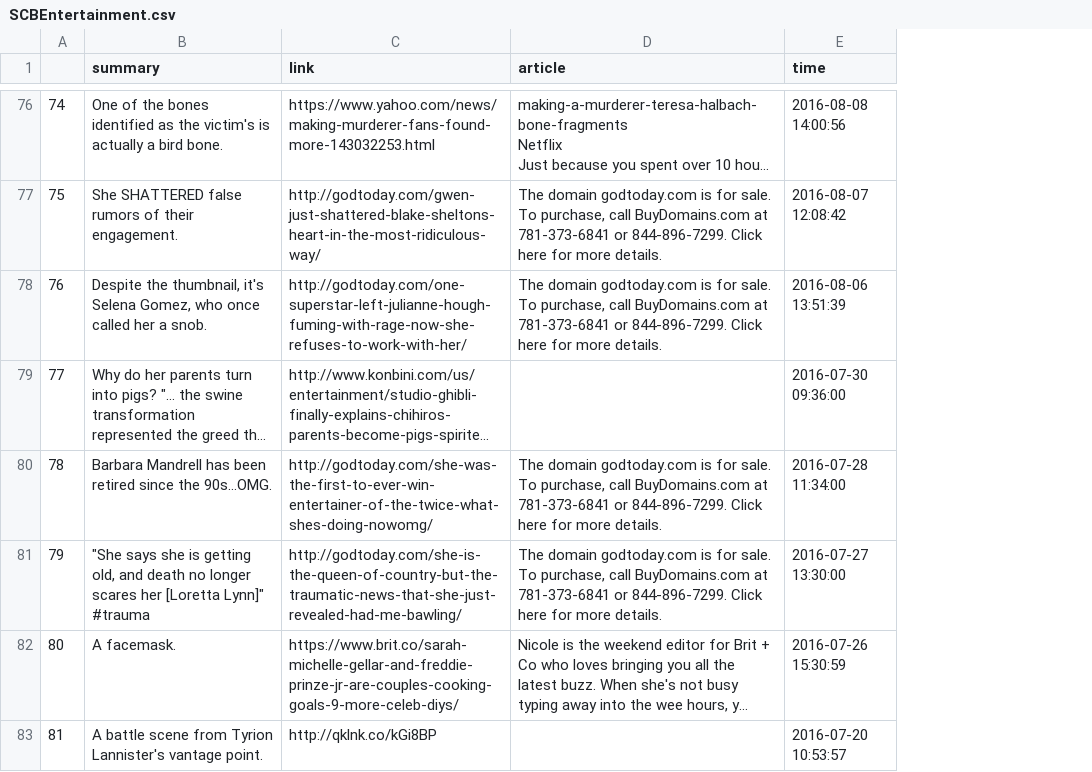
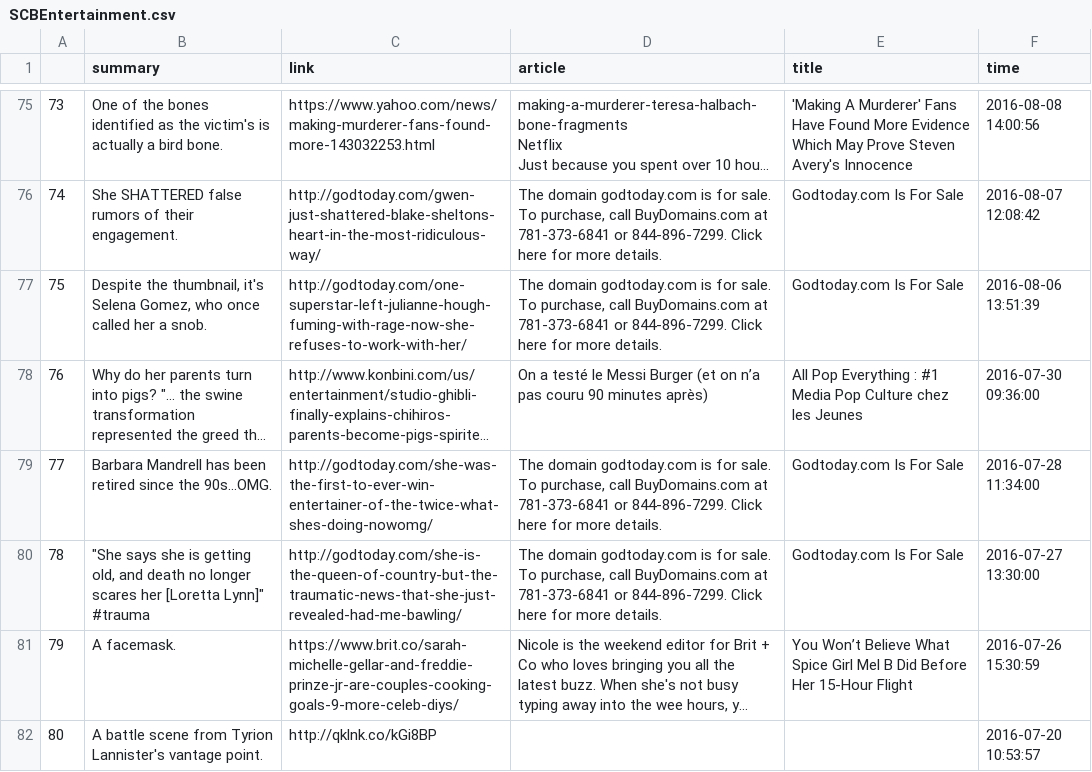
Before and after one commit to janetzhong/Saved-You-A-Click-CS224N, a CSV file: data/scraped_fb_posts/SCBEntertainment.csv, drawn as a sheet; only a part is shown, gaps mark what is left out; long unchanged cells end in …; addresses are those after the commit; the diff covers the shown part only; the diff names each change by its address in the sheet, - before the commit and + after, or states it on an @@ line.

```diff
--- a/data/scraped_fb_posts/SCBEntertainment.csv
+++ b/data/scraped_fb_posts/SCBEntertainment.csv
+column E (title), rows 75-81: 'Making A Murderer' Fans Have Found More Evidence Which May Prove Steven Avery's Innocence | Godtoday.com Is For Sale | Godtoday.com Is For Sale | All Pop Everything : #1 Media Pop Culture chez les Jeunes | Godtoday.com Is For Sale | Godtoday.com Is For Sale | You Won’t Believe What Spice Girl Mel B Did Before Her 15-Hour Flight
@@ column A renumbered from row 67 down @@
-D78 (article): (empty)
+D78 (article): On a testé le Messi Burger (et on n’a pas couru 90 minutes après)
```
Also changed, not shown: 5 removed rows and 12 edited cells elsewhere in this file, data/scraped_fb_posts/SCBSports.csv, data/scraped_fb_posts/SCBWorldNews.csv, 10 other files.
